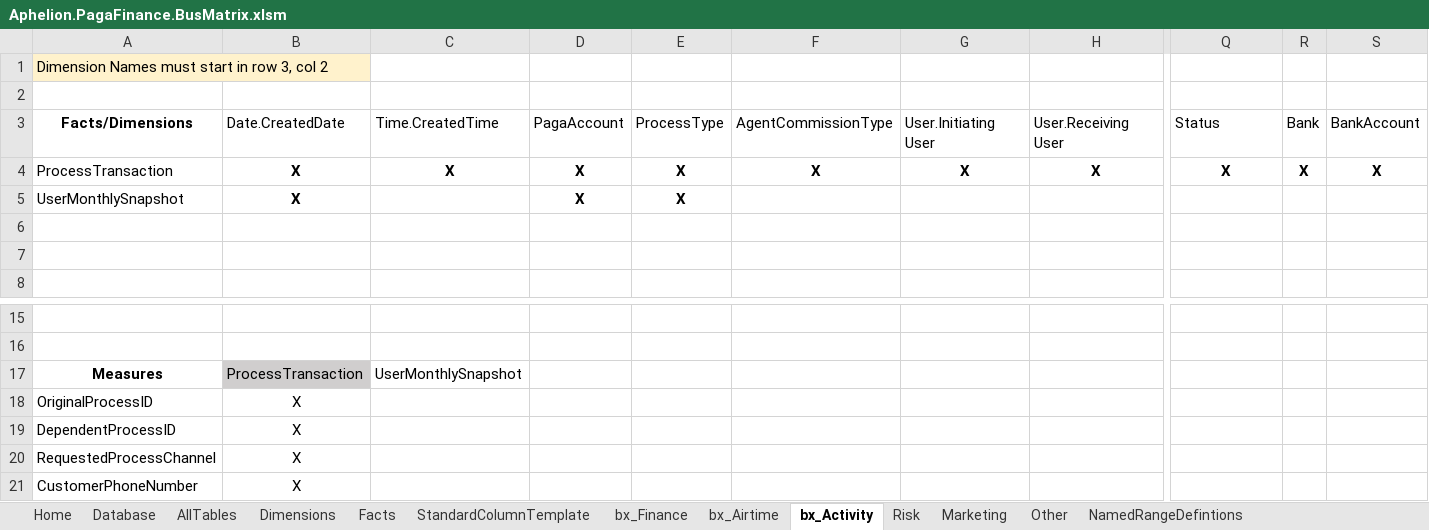
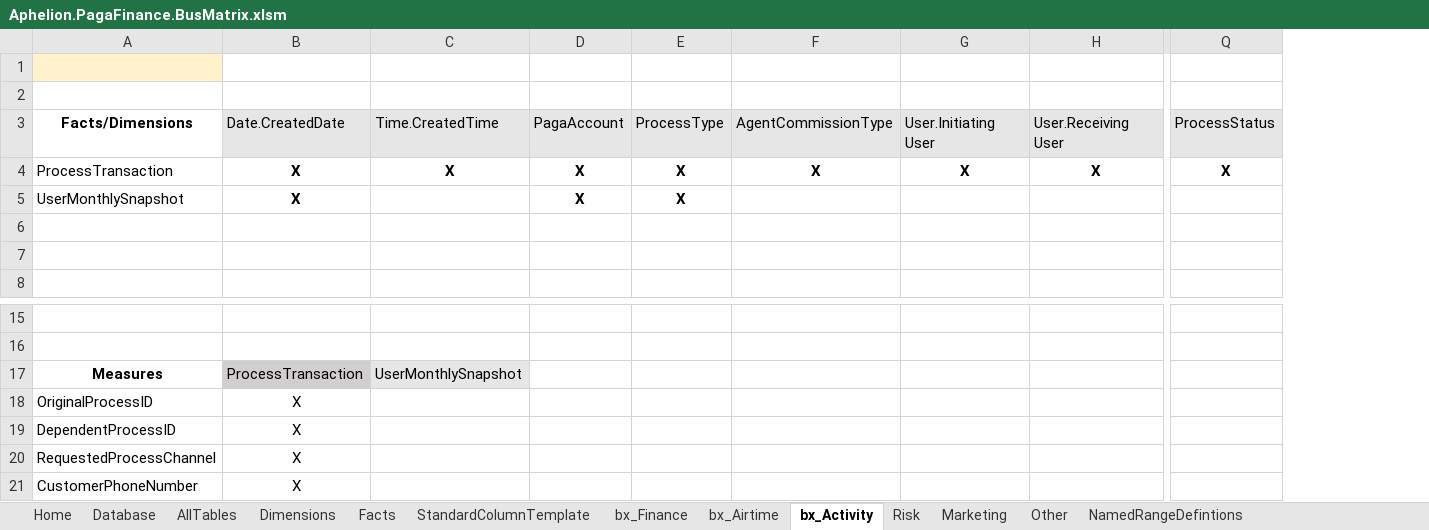
Before and after one commit to AphelionSoftware/Pagatech, an Excel workbook: Code Generators/EDW_DDL/Aphelion.PagaFinance.BusMatrix.xlsm, sheet bx_Activity, drawn as a sheet; only a part is shown, gaps mark what is left out; values as stored, in another font and other column widths than the file's, no borders; removed rows and columns are numbered as before the commit, all else as after; rows hold the shown columns only; the diff covers the shown part only; the diff names each change by its address in the sheet, - before the commit and + after, or states it on an @@ line.

```diff
--- a/Code Generators/EDW_DDL/Aphelion.PagaFinance.BusMatrix.xlsm (sheet bx_Activity)
+++ b/Code Generators/EDW_DDL/Aphelion.PagaFinance.BusMatrix.xlsm (sheet bx_Activity)
-column R, rows 3-4: Bank | X
-column S, rows 3-4: BankAccount | X
-row 1: Dimension Names must start in row 3, col 2
-A1 fill: none
+A1 fill: #FFF2CC
+row 2: (empty)
-B3:Q3 fill: none
+B3:Q3 fill: #E7E6E6
-Q3: Status
+Q3: ProcessStatus
-C17 fill: none
+C17 fill: #E7E6E6
```
Also changed, not shown: cell formats elsewhere in this sheet, sheet Dimensions, sheet Facts, sheet AllTables, sheet bx_Finance, sheet Database, hidden cells, charts or pictures.
